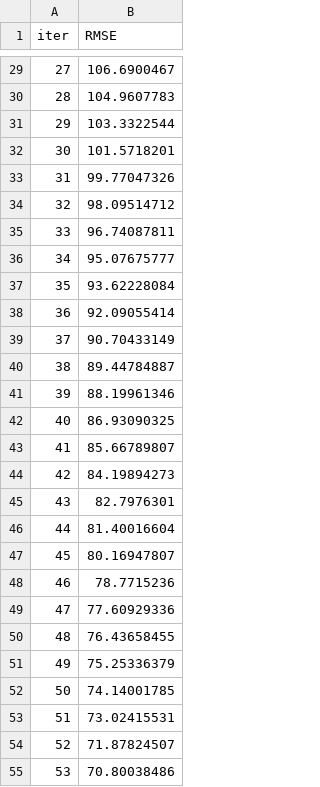
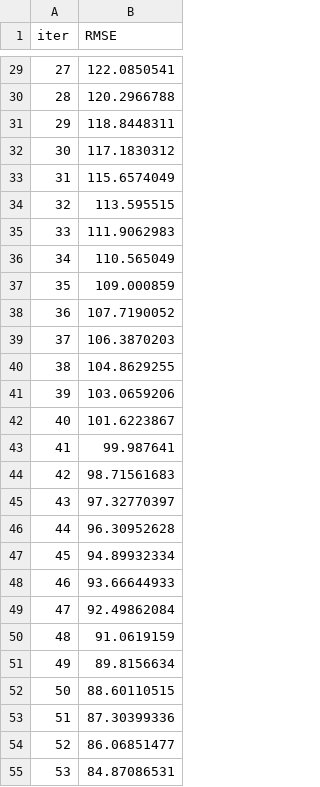
Before and after one commit to AIBootcamp16/mlops-cloud-project-mlops-7, a TSV file: src/catboost_info/learn_error.tsv, drawn as a sheet; only a part is shown, gaps mark what is left out; the diff covers the shown part only.

```diff
--- a/src/catboost_info/learn_error.tsv
+++ b/src/catboost_info/learn_error.tsv
@@ -29,27 +29,27 @@ iter	RMSE
-27	106.6900467
-28	104.9607783
-29	103.3322544
-30	101.5718201
-31	99.77047326
-32	98.09514712
-33	96.74087811
-34	95.07675777
-35	93.62228084
-36	92.09055414
-37	90.70433149
-38	89.44784887
-39	88.19961346
-40	86.93090325
-41	85.66789807
-42	84.19894273
-43	82.7976301
-44	81.40016604
-45	80.16947807
-46	78.7715236
-47	77.60929336
-48	76.43658455
-49	75.25336379
-50	74.14001785
-51	73.02415531
-52	71.87824507
-53	70.80038486
+27	122.0850541
+28	120.2966788
+29	118.8448311
+30	117.1830312
+31	115.6574049
+32	113.595515
+33	111.9062983
+34	110.565049
+35	109.000859
+36	107.7190052
+37	106.3870203
+38	104.8629255
+39	103.0659206
+40	101.6223867
+41	99.987641
+42	98.71561683
+43	97.32770397
+44	96.30952628
+45	94.89932334
+46	93.66644933
+47	92.49862084
+48	91.0619159
+49	89.8156634
+50	88.60110515
+51	87.30399336
+52	86.06851477
+53	84.87086531
```
Also changed, not shown: 173 edited cells elsewhere in this file, src/catboost_info/time_left.tsv, 28 other files.
